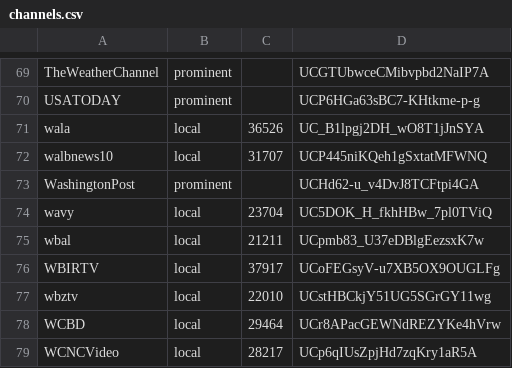
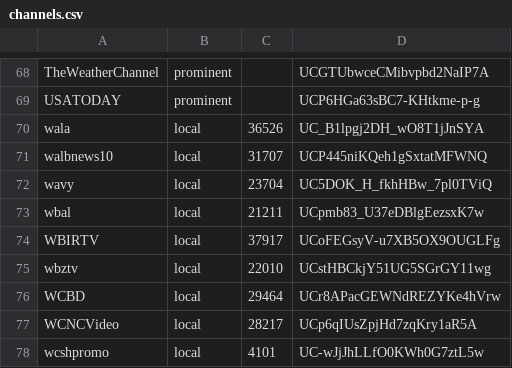
Before and after one commit to selberts/NewsTube, a CSV file: channels.csv, drawn as a sheet; only a part is shown, gaps mark what is left out; the shorter side is filled out with more unchanged rows; the diff covers the shown part only.

```diff
--- a/channels.csv
+++ b/channels.csv
@@ -72,3 +71,2 @@ wala,local,36526,UC_B1lpgj2DH_wO8T1jJnSYA
 walbnews10,local,31707,UCP445niKQeh1gSxtatMFWNQ
-WashingtonPost,prominent,"",UCHd62-u_v4DvJ8TCFtpi4GA
 wavy,local,23704,UC5DOK_H_fkhHBw_7pl0TViQ
```
Also changed, not shown: 2 added rows and 3 removed rows elsewhere in this file.
